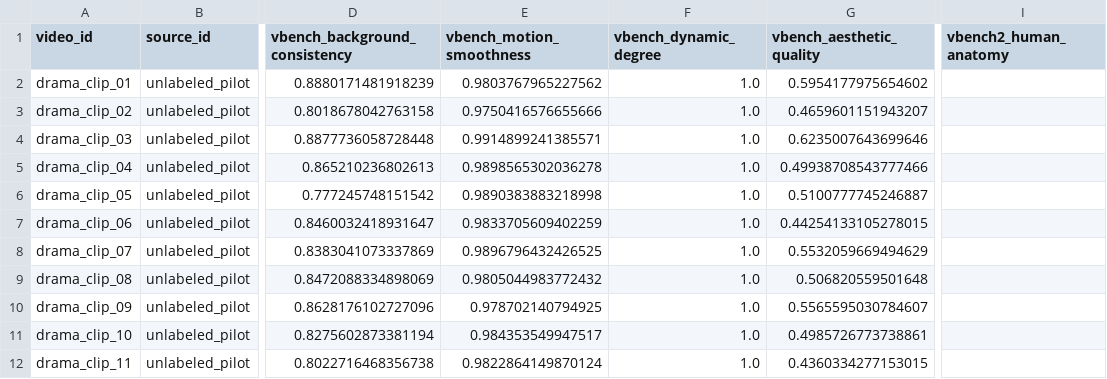
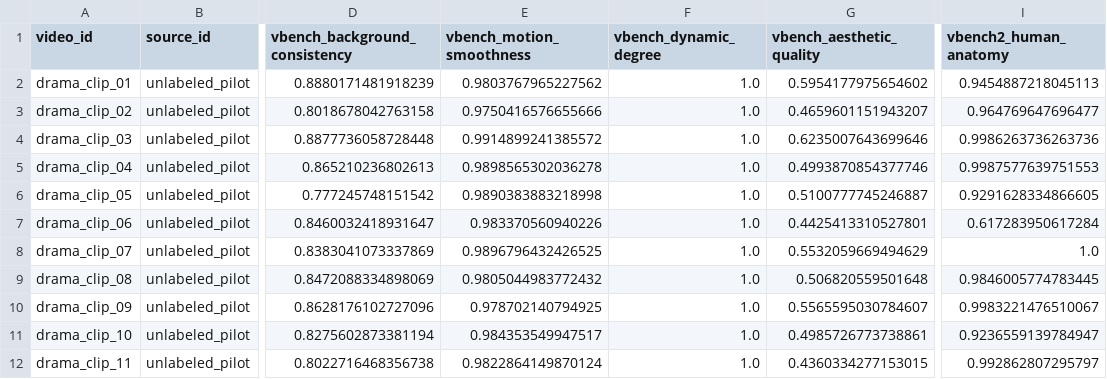
Before and after one commit to DraPraks/glupov, a CSV file: data/metric_scores.csv, drawn as a sheet; only a part is shown, gaps mark what is left out; the diff names each change by its address in the sheet, - before the commit and + after, or states it on an @@ line.

```diff
--- a/data/metric_scores.csv
+++ b/data/metric_scores.csv
-I2 (vbench2_human_anatomy): (empty)
+I2 (vbench2_human_anatomy): 0.9454887218045113
-I3 (vbench2_human_anatomy): (empty)
+I3 (vbench2_human_anatomy): 0.964769647696477
-E4 (vbench_motion_smoothness): 0.9914899241385571
+E4 (vbench_motion_smoothness): 0.9914899241385572
-I4 (vbench2_human_anatomy): (empty)
+I4 (vbench2_human_anatomy): 0.9986263736263736
-G5 (vbench_aesthetic_quality): 0.49938708543777466
+G5 (vbench_aesthetic_quality): 0.4993870854377746
-I5 (vbench2_human_anatomy): (empty)
+I5 (vbench2_human_anatomy): 0.9987577639751553
-I6 (vbench2_human_anatomy): (empty)
+I6 (vbench2_human_anatomy): 0.9291628334866605
-E7 (vbench_motion_smoothness): 0.9833705609402259
+E7 (vbench_motion_smoothness): 0.983370560940226
-G7 (vbench_aesthetic_quality): 0.44254133105278015
+G7 (vbench_aesthetic_quality): 0.4425413310527801
-I7 (vbench2_human_anatomy): (empty)
+I7 (vbench2_human_anatomy): 0.617283950617284
-I8 (vbench2_human_anatomy): (empty)
+I8 (vbench2_human_anatomy): 1.0
-I9 (vbench2_human_anatomy): (empty)
+I9 (vbench2_human_anatomy): 0.9846005774783445
-I10 (vbench2_human_anatomy): (empty)
+I10 (vbench2_human_anatomy): 0.9983221476510067
-I11 (vbench2_human_anatomy): (empty)
+I11 (vbench2_human_anatomy): 0.9236559139784947
-I12 (vbench2_human_anatomy): (empty)
+I12 (vbench2_human_anatomy): 0.992862807295797
```
Also changed, not shown: data/dimension_applicability.csv, 1 other file.
